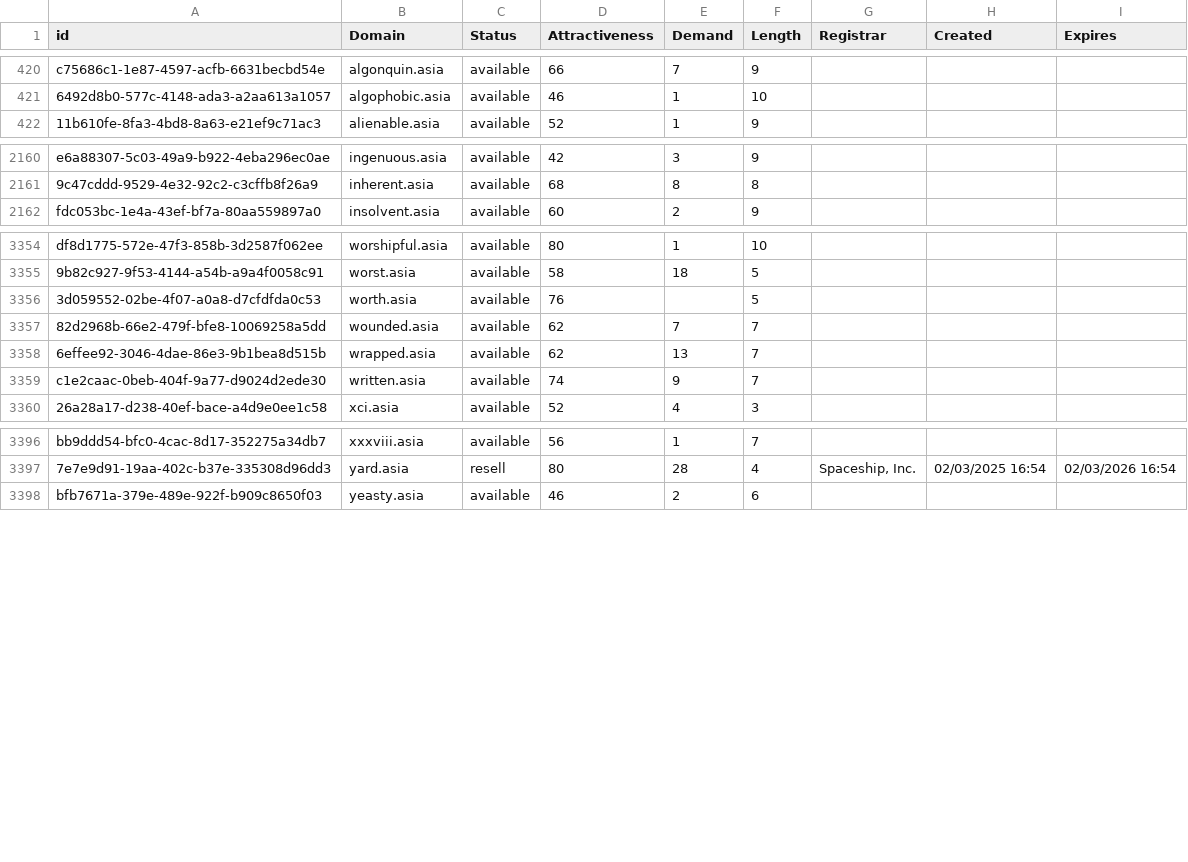
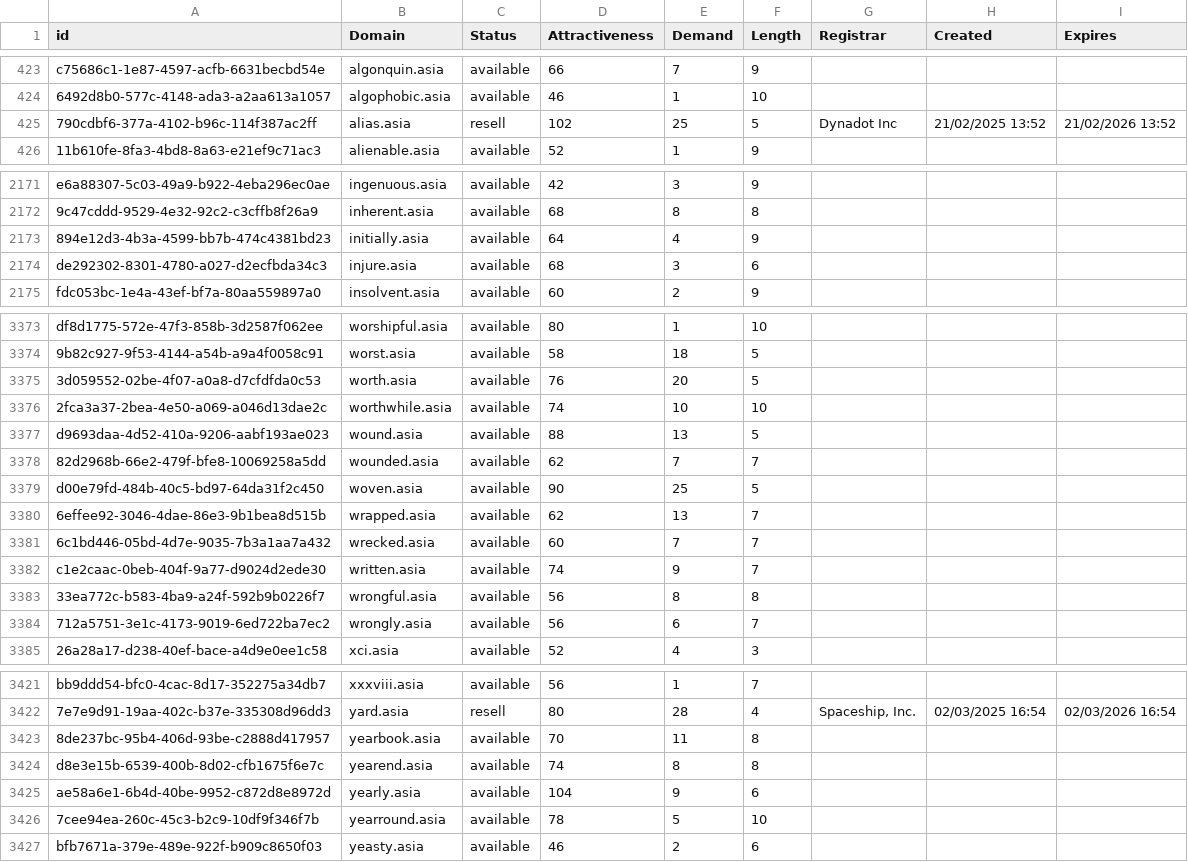
Before and after one commit to UniqueDomains/asia-oneword-domains, a CSV file: asia.csv, drawn as a sheet; only a part is shown, gaps mark what is left out; the diff covers the shown part only.

Commit message:
Domains update

```diff
--- a/asia.csv
+++ b/asia.csv
@@ -421,2 +424,3 @@ c75686c1-1e87-4597-acfb-6631becbd54e,algonquin.asia,available,66,7,9,,,
 6492d8b0-577c-4148-ada3-a2aa613a1057,algophobic.asia,available,46,1,10,,,
+790cdbf6-377a-4102-b96c-114f387ac2ff,alias.asia,resell,102,25,5,Dynadot Inc,21/02/2025 13:52,21/02/2026 13:52
 11b610fe-8fa3-4bd8-8a63-e21ef9c71ac3,alienable.asia,available,52,1,9,,,
@@ -2161,2 +2172,4 @@ e6a88307-5c03-49a9-b922-4eba296ec0ae,ingenuous.asia,available,42,3,9,,,
 9c47cddd-9529-4e32-92c2-c3cffb8f26a9,inherent.asia,available,68,8,8,,,
+894e12d3-4b3a-4599-bb7b-474c4381bd23,initially.asia,available,64,4,9,,,
+de292302-8301-4780-a027-d2ecfbda34c3,injure.asia,available,68,3,6,,,
 fdc053bc-1e4a-43ef-bf7a-80aa559897a0,insolvent.asia,available,60,2,9,,,
@@ -3355,6 +3374,12 @@ df8d1775-572e-47f3-858b-3d2587f062ee,worshipful.asia,available,80,1,10,,,
 9b82c927-9f53-4144-a54b-a9a4f0058c91,worst.asia,available,58,18,5,,,
-3d059552-02be-4f07-a0a8-d7cfdfda0c53,worth.asia,available,76,,5,,,
+3d059552-02be-4f07-a0a8-d7cfdfda0c53,worth.asia,available,76,20,5,,,
+2fca3a37-2bea-4e50-a069-a046d13dae2c,worthwhile.asia,available,74,10,10,,,
+d9693daa-4d52-410a-9206-aabf193ae023,wound.asia,available,88,13,5,,,
 82d2968b-66e2-479f-bfe8-10069258a5dd,wounded.asia,available,62,7,7,,,
+d00e79fd-484b-40c5-bd97-64da31f2c450,woven.asia,available,90,25,5,,,
 6effee92-3046-4dae-86e3-9b1bea8d515b,wrapped.asia,available,62,13,7,,,
+6c1bd446-05bd-4d7e-9035-7b3a1aa7a432,wrecked.asia,available,60,7,7,,,
 c1e2caac-0beb-404f-9a77-d9024d2ede30,written.asia,available,74,9,7,,,
+33ea772c-b583-4ba9-a24f-592b9b0226f7,wrongful.asia,available,56,8,8,,,
+712a5751-3e1c-4173-9019-6ed722ba7ec2,wrongly.asia,available,56,6,7,,,
 26a28a17-d238-40ef-bace-a4d9e0ee1c58,xci.asia,available,52,4,3,,,
@@ -3397,2 +3422,6 @@ bb9ddd54-bfc0-4cac-8d17-352275a34db7,xxxviii.asia,available,56,1,7,,,
 7e7e9d91-19aa-402c-b37e-335308d96dd3,yard.asia,resell,80,28,4,"Spaceship, Inc.",02/03/2025 16:54,02/03/2026 16:54
+8de237bc-95b4-406d-93be-c2888d417957,yearbook.asia,available,70,11,8,,,
+d8e3e15b-6539-400b-8d02-cfb1675f6e7c,yearend.asia,available,74,8,8,,,
+ae58a6e1-6b4d-40be-9952-c872d8e8972d,yearly.asia,available,104,9,6,,,
+7cee94ea-260c-45c3-b2c9-10df9f346f7b,yearround.asia,available,78,5,10,,,
 bfb7671a-379e-489e-922f-b909c8650f03,yeasty.asia,available,46,2,6,,,
```
Also changed, not shown: 16 added rows elsewhere in this file, 2 other files.
